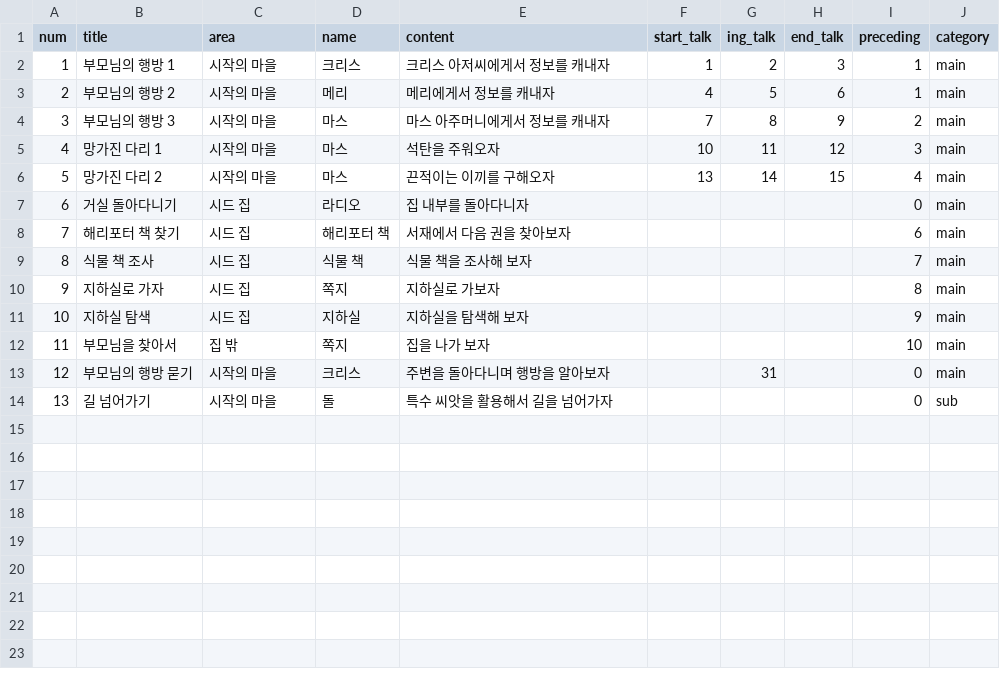
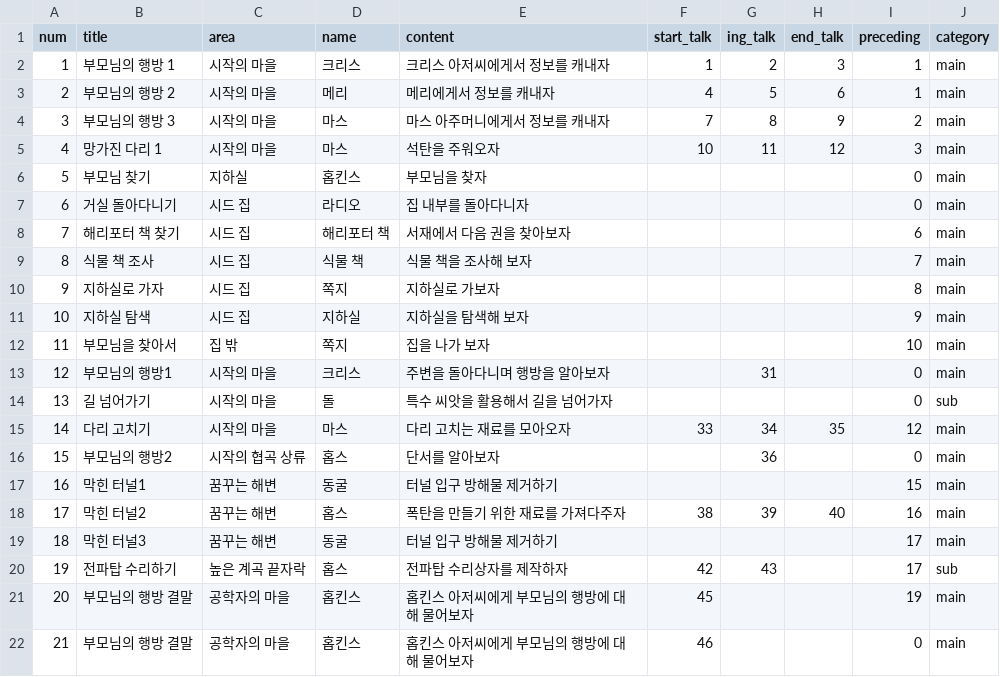
Before and after one commit to Project-Seed/Seed, a CSV file: Unity_File/Assets/Resources/Quest_Table.csv, drawn as a sheet.

```diff
--- a/Unity_File/Assets/Resources/Quest_Table.csv
+++ b/Unity_File/Assets/Resources/Quest_Table.csv
@@ -5,3 +5,3 @@ num,title,area,name,content,start_talk,ing_talk,end_talk,preceding,category
 4,망가진 다리 1,시작의 마을,마스,석탄을 주워오자,10,11,12,3,main
-5,망가진 다리 2,시작의 마을,마스,끈적이는 이끼를 구해오자,13,14,15,4,main
+5,부모님 찾기,지하실,홉킨스,부모님을 찾자,,,,0,main
 6,거실 돌아다니기,시드 집,라디오,집 내부를 돌아다니자,,,,0,main
@@ -12,3 +12,11 @@ num,title,area,name,content,start_talk,ing_talk,end_talk,preceding,category
 11,부모님을 찾아서,집 밖,쪽지,집을 나가 보자,,,,10,main
-12,부모님의 행방 묻기,시작의 마을,크리스,주변을 돌아다니며 행방을 알아보자,,31,,0,main
+12,부모님의 행방1,시작의 마을,크리스,주변을 돌아다니며 행방을 알아보자,,31,,0,main
 13,길 넘어가기,시작의 마을,돌,특수 씨앗을 활용해서 길을 넘어가자,,,,0,sub
+14,다리 고치기,시작의 마을,마스,다리 고치는 재료를 모아오자,33,34,35,12,main
+15,부모님의 행방2,시작의 협곡 상류,홉스,단서를 알아보자,,36,,0,main
+16,막힌 터널1,꿈꾸는 해변,동굴,터널 입구 방해물 제거하기,,,,15,main
+17,막힌 터널2,꿈꾸는 해변,홉스,폭탄을 만들기 위한 재료를 가져다주자,38,39,40,16,main
+18,막힌 터널3,꿈꾸는 해변,동굴,터널 입구 방해물 제거하기,,,,17,main
+19,전파탑 수리하기,높은 계곡 끝자락,홉스,전파탑 수리상자를 제작하자,42,43,,17,sub
+20,부모님의 행방 결말,공학자의 마을,홉킨스,홉킨스 아저씨에게 부모님의 행방에 대해 물어보자,45,,,19,main
+21,부모님의 행방 결말,공학자의 마을,홉킨스,홉킨스 아저씨에게 부모님의 행방에 대해 물어보자,46,,,0,main
```
Also changed, not shown: Unity_File/Assets/Resources/Text.csv, 24 other files.
